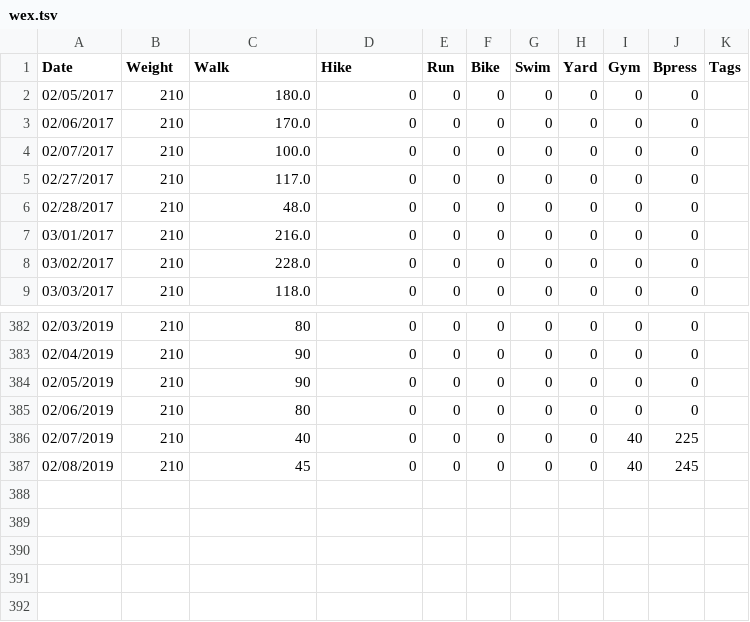
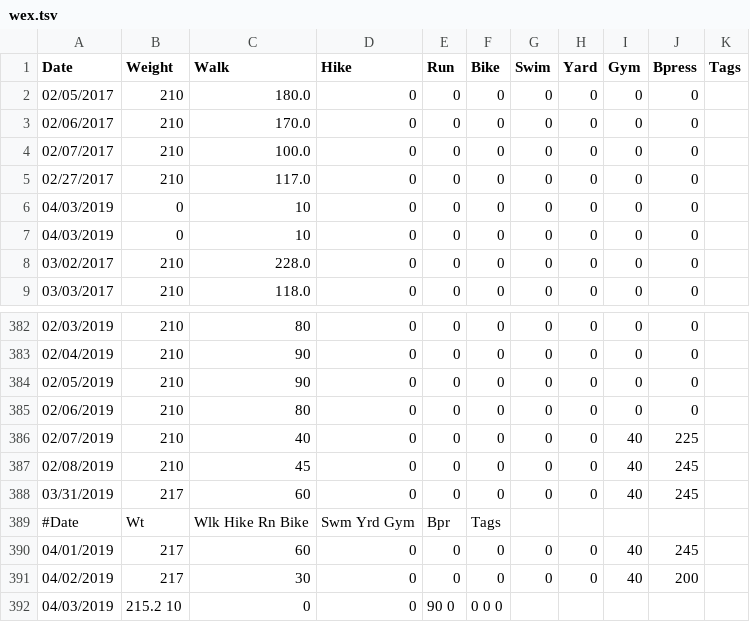
Before and after one commit to mat8025/GAPPS, a TSV file: DEMOS/Wex/wex.tsv, drawn as a sheet; only a part is shown, gaps mark what is left out; the diff names each change by its address in the sheet, - before the commit and + after, or states it on an @@ line.

```diff
--- a/DEMOS/Wex/wex.tsv
+++ b/DEMOS/Wex/wex.tsv
-A6 (Date): 02/28/2017
+A6 (Date): 04/03/2019
-B6:B7 (Weight): 210
+B6:B7 (Weight): 0
-C6 (Walk): 48.0
+C6 (Walk): 10
-A7 (Date): 03/01/2017
+A7 (Date): 04/03/2019
-C7 (Walk): 216.0
+C7 (Walk): 10
+row 388: 03/31/2019 | 217 | 60 | 0 | 0 | 0 | 0 | 0 | 40 | 245
+row 389: #Date | Wt | Wlk Hike Rn Bike | Swm Yrd Gym | Bpr | Tags
+row 390: 04/01/2019 | 217 | 60 | 0 | 0 | 0 | 0 | 0 | 40 | 245
+row 391: 04/02/2019 | 217 | 30 | 0 | 0 | 0 | 0 | 0 | 40 | 200
+row 392: 04/03/2019 | 215.2 10 | 0 | 0 | 90 0 | 0 0 0
```
Also changed, not shown: 35 other files.
